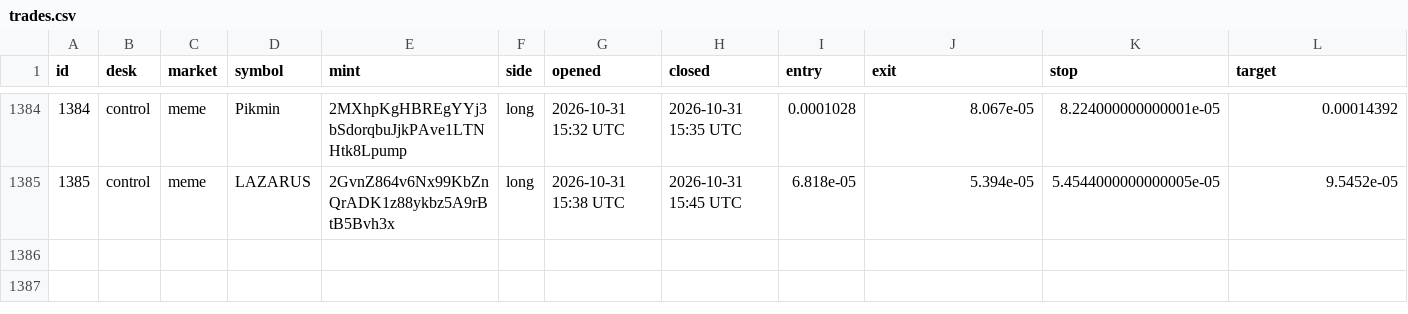
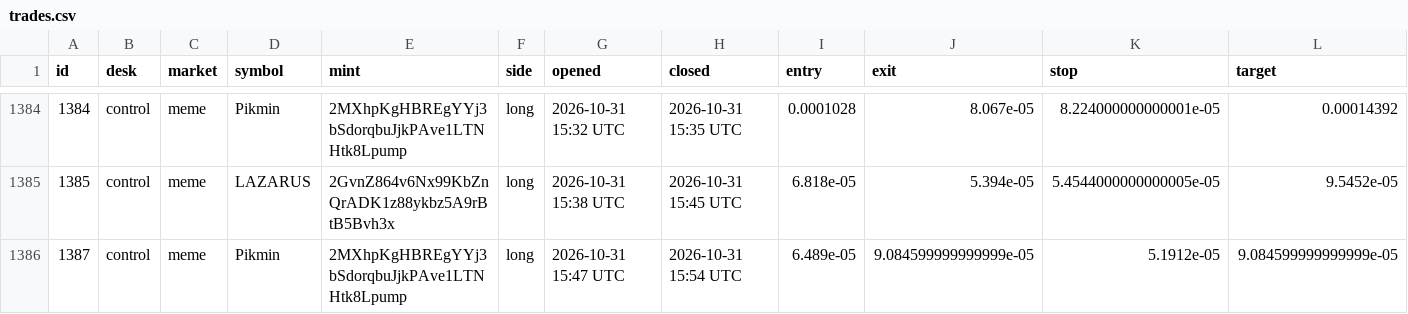
Before and after one commit to alhaddadsaid/lawahlawah, a CSV file: agents/trades.csv, drawn as a sheet; only a part is shown, gaps mark what is left out; rows hold the shown columns only; the diff names each change by its address in the sheet, - before the commit and + after, or states it on an @@ line.

Commit message:
agent desk update

```diff
--- a/agents/trades.csv
+++ b/agents/trades.csv
+row 1386: 1387 | control | meme | Pikmin | 2MXhpKgHBREgYYj3bSdorqbuJjkPAve1LTNHtk8Lpump | long | 2026-10-31 15:47 UTC | 2026-10-31 15:54 UTC | 6.489e-05 | 9.084599999999999e-05 | 5.1912e-05 | 9.084599999999999e-05
```
Also changed, not shown: 3 other files.
